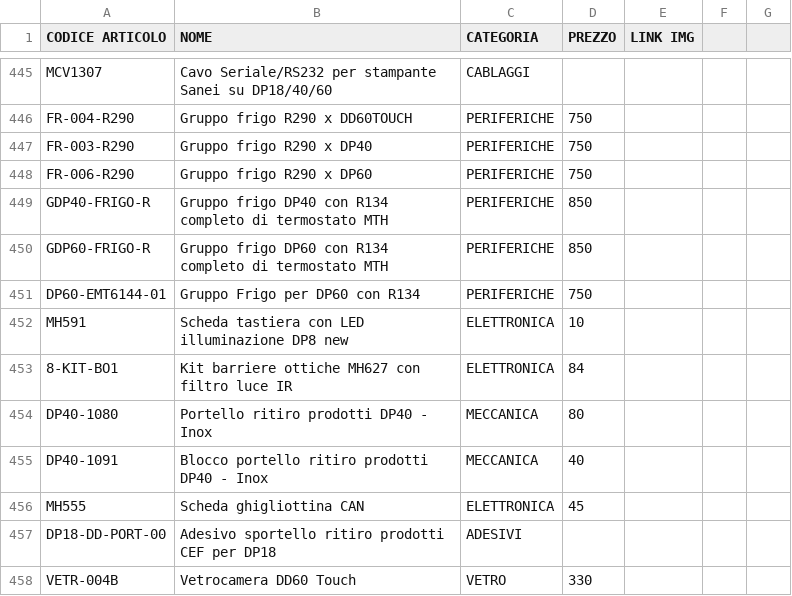
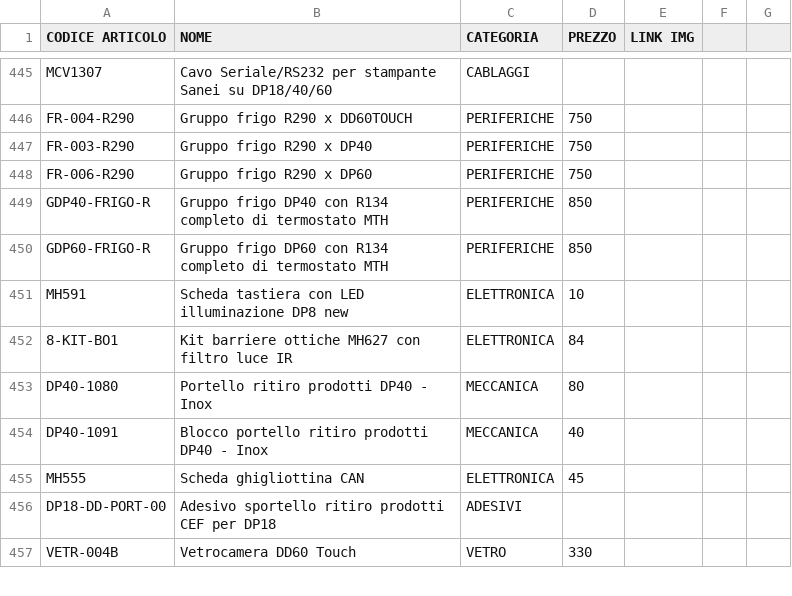
Before and after one commit to MicorhardAss/mhricambi, a CSV file: listaprodotti.csv, drawn as a sheet; only a part is shown, gaps mark what is left out; the diff names each change by its address in the sheet, - before the commit and + after, or states it on an @@ line.

Commit message:
Update listaprodotti.csv

```diff
--- a/listaprodotti.csv
+++ b/listaprodotti.csv
-row 451: DP60-EMT6144-01 | Gruppo Frigo per DP60 con R134 | PERIFERICHE | 750
```
